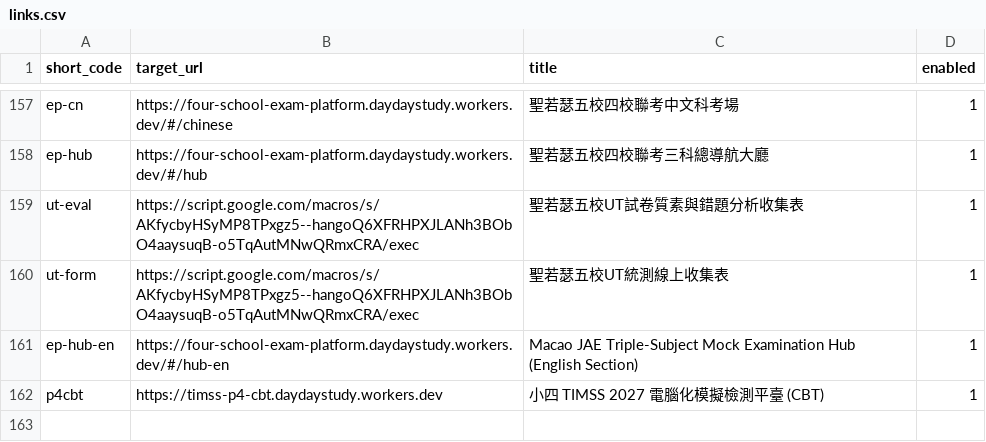
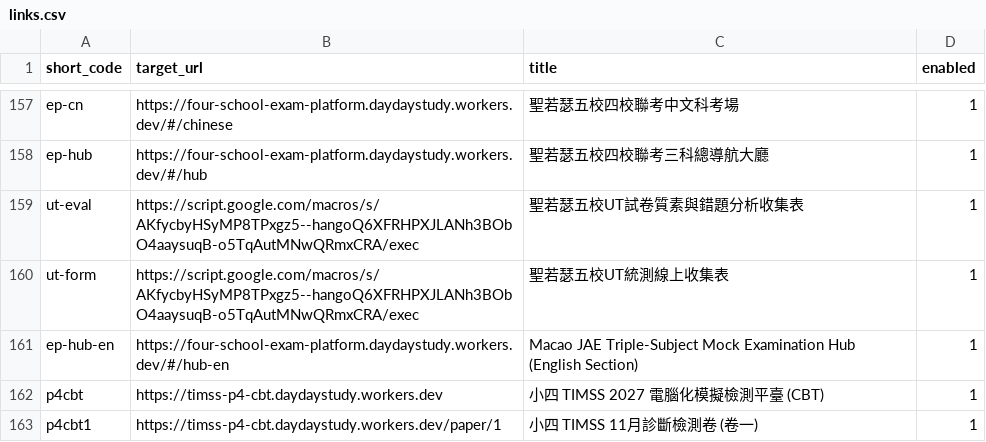
Before and after one commit to jtchen1225-a11y/daydaystudy-short-url, a CSV file: links.csv, drawn as a sheet; only a part is shown, gaps mark what is left out.

Commit message:
feat: 手動新增短網址 /p4cbt1

```diff
--- a/links.csv
+++ b/links.csv
@@ -162 +162,2 @@ ep-hub-en,https://four-school-exam-platform.daydaystudy.workers.dev/#/hub-en,Mac
 p4cbt,https://timss-p4-cbt.daydaystudy.workers.dev,小四 TIMSS 2027 電腦化模擬檢測平臺 (CBT),1
+p4cbt1,https://timss-p4-cbt.daydaystudy.workers.dev/paper/1,小四 TIMSS 11月診斷檢測卷 (卷一),1
```
